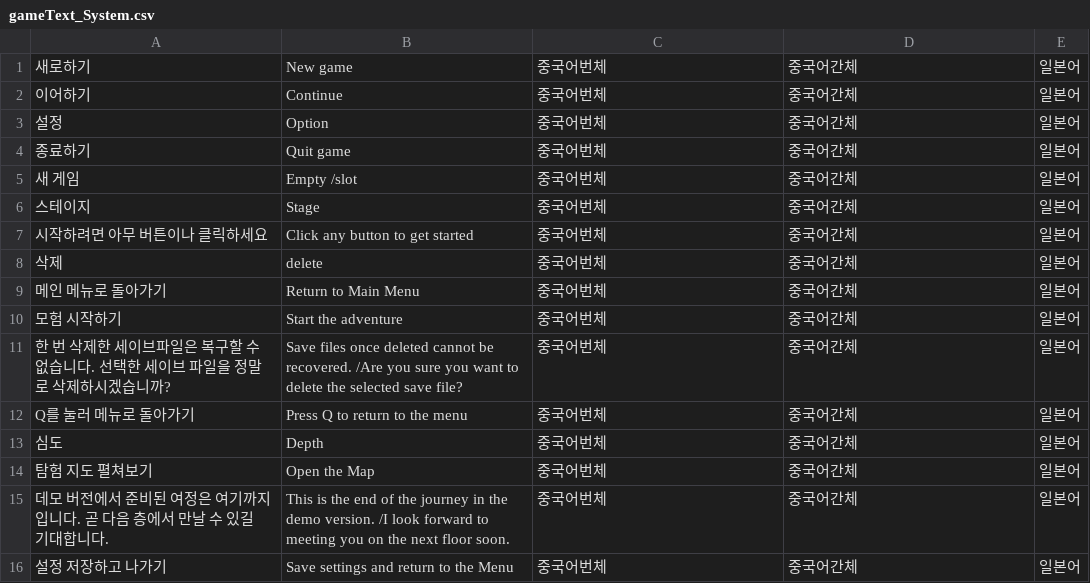
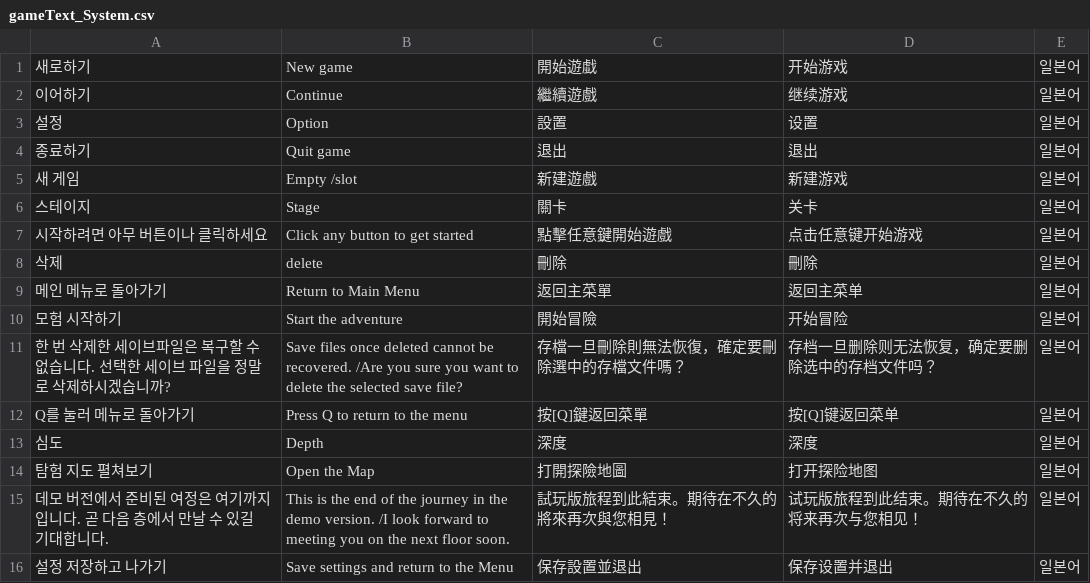
Before and after one commit to DustBear/Gravity_Castle, a CSV file: Assets/csv/gameText_System.csv, drawn as a sheet; only a part is shown; the diff covers the shown part only.

```diff
--- a/Assets/csv/gameText_System.csv
+++ b/Assets/csv/gameText_System.csv
@@ -1,16 +1,16 @@
-새로하기,New game,중국어번체,중국어간체,일본어
-이어하기,Continue,중국어번체,중국어간체,일본어
-설정,Option,중국어번체,중국어간체,일본어
-종료하기,Quit game,중국어번체,중국어간체,일본어
-새 게임,Empty /slot,중국어번체,중국어간체,일본어
-스테이지,Stage,중국어번체,중국어간체,일본어
-시작하려면 아무 버튼이나 클릭하세요,Click any button to get started,중국어번체,중국어간체,일본어
-삭제,delete,중국어번체,중국어간체,일본어
-메인 메뉴로 돌아가기,Return to Main Menu,중국어번체,중국어간체,일본어
-모험 시작하기,Start the adventure,중국어번체,중국어간체,일본어
-한 번 삭제한 세이브파일은 복구할 수 없습니다. 선택한 세이브 파일을 정말로 삭제하시겠습니까?,Save files once deleted cannot be recovered. /Are you sure you want to delete the selected save file?,중국어번체,중국어간체,일본어
-Q를 눌러 메뉴로 돌아가기 ,Press Q to return to the menu,중국어번체,중국어간체,일본어
-심도,Depth,중국어번체,중국어간체,일본어
-탐험 지도 펼쳐보기,Open the Map,중국어번체,중국어간체,일본어
-데모 버전에서 준비된 여정은 여기까지입니다. 곧 다음 층에서 만날 수 있길 기대합니다. ,This is the end of the journey in the demo version. /I look forward to meeting you on the next floor soon.,중국어번체,중국어간체,일본어
-설정 저장하고 나가기 ,Save settings and return to the Menu,중국어번체,중국어간체,일본어
+새로하기,New game,開始遊戱,开始游戏,일본어
+이어하기,Continue,繼續遊戲,继续游戏,일본어
+설정,Option,設置,设置,일본어
+종료하기,Quit game,退出,退出,일본어
+새 게임,Empty /slot,新建遊戲,新建游戏,일본어
+스테이지,Stage,關卡,关卡,일본어
+시작하려면 아무 버튼이나 클릭하세요,Click any button to get started,點擊任意鍵開始遊戲,点击任意键开始游戏,일본어
+삭제,delete,刪除,刪除,일본어
+메인 메뉴로 돌아가기,Return to Main Menu,返回主菜單,返回主菜单,일본어
+모험 시작하기,Start the adventure,開始冒險,开始冒险,일본어
+한 번 삭제한 세이브파일은 복구할 수 없습니다. 선택한 세이브 파일을 정말로 삭제하시겠습니까?,Save files once deleted cannot be recovered. /Are you sure you want to delete the selected save file?,存檔一旦刪除則無法恢復，確定要刪除選中的存檔文件嗎？,存档一旦删除则无法恢复，确定要删除选中的存档文件吗？,일본어
+Q를 눌러 메뉴로 돌아가기 ,Press Q to return to the menu,按[Q]鍵返回菜單,按[Q]键返回菜单 ,일본어
+심도,Depth,深度,深度,일본어
+탐험 지도 펼쳐보기,Open the Map,打開探險地圖,打开探险地图,일본어
+데모 버전에서 준비된 여정은 여기까지입니다. 곧 다음 층에서 만날 수 있길 기대합니다. ,This is the end of the journey in the demo version. /I look forward to meeting you on the next floor soon.,試玩版旅程到此結束。期待在不久的將來再次與您相見！,试玩版旅程到此结束。期待在不久的将来再次与您相见！,일본어
+설정 저장하고 나가기 ,Save settings and return to the Menu,保存設置並退出,保存设置并退出,일본어
```
Also changed, not shown: 32 edited cells elsewhere in this file, Assets/csv/gameText_stageName.csv, Assets/csv/gameText_tutorialText.csv, 19 other files.
